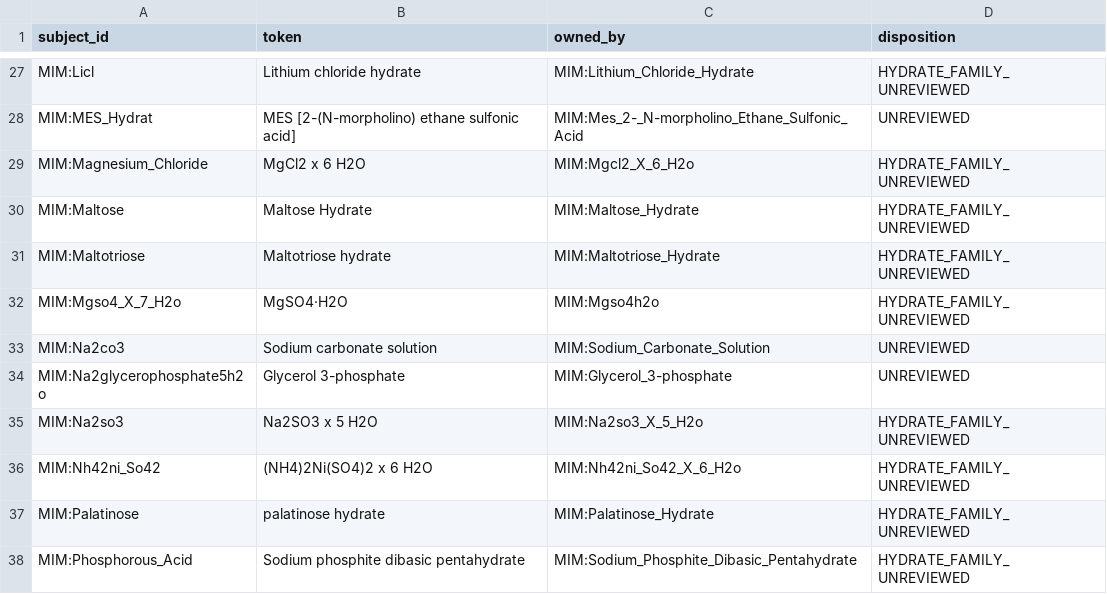
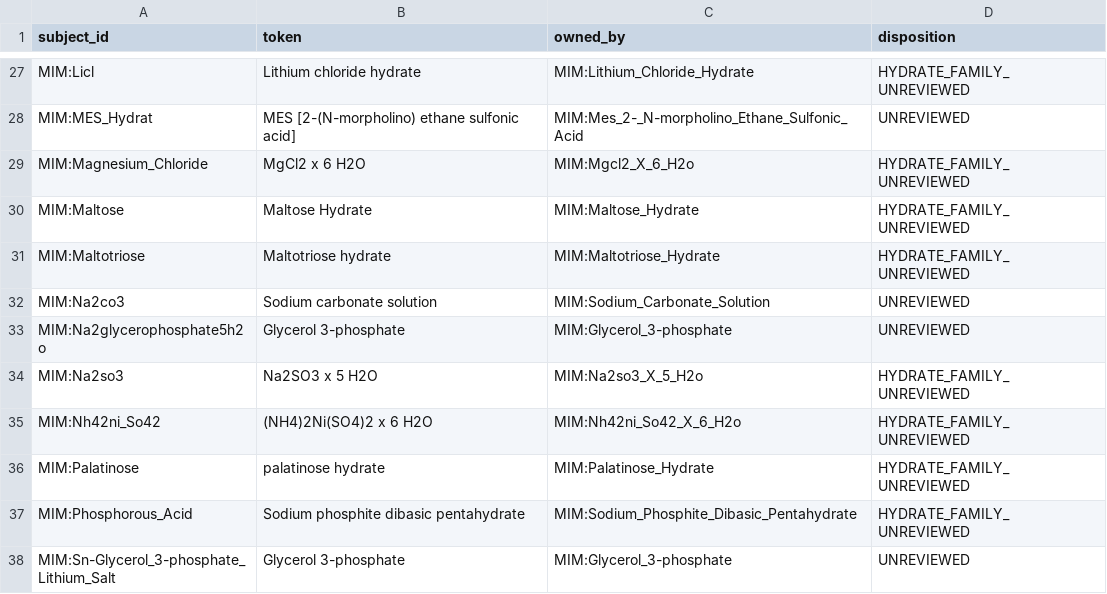
Before and after one commit to CultureBotAI/MediaIngredientMech, a TSV file: mappings/other_cross_record_baseline.tsv, drawn as a sheet; only a part is shown, gaps mark what is left out; the shorter side is filled out with more unchanged rows; the diff names each change by its address in the sheet, - before the commit and + after, or states it on an @@ line.

```diff
--- a/mappings/other_cross_record_baseline.tsv
+++ b/mappings/other_cross_record_baseline.tsv
-row 32: MIM:Mgso4_X_7_H2o | MgSO4·H2O | MIM:Mgso4h2o | HYDRATE_FAMILY_UNREVIEWED
```
Also changed, not shown: 24 other files.
